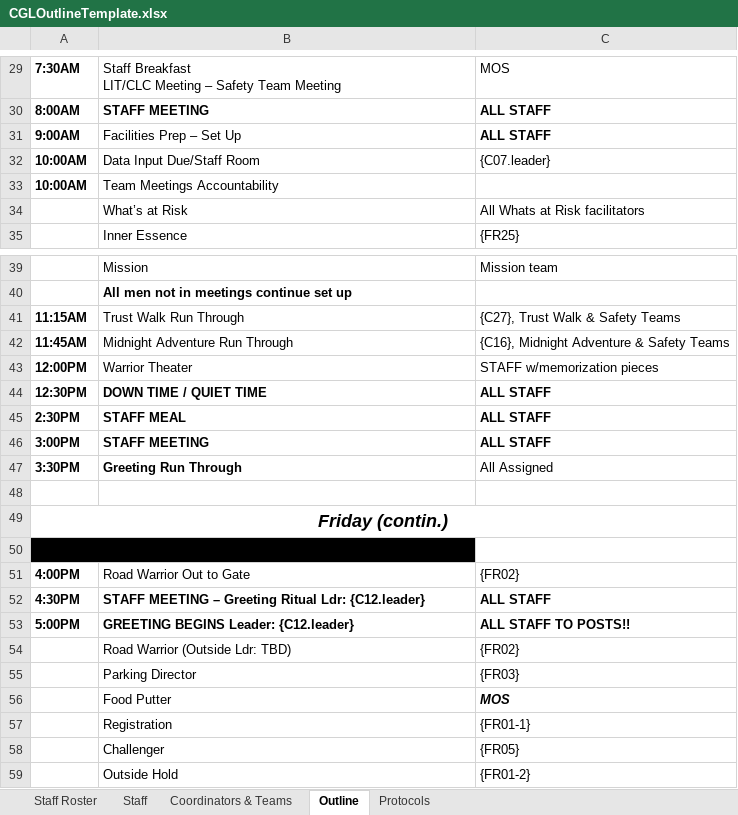
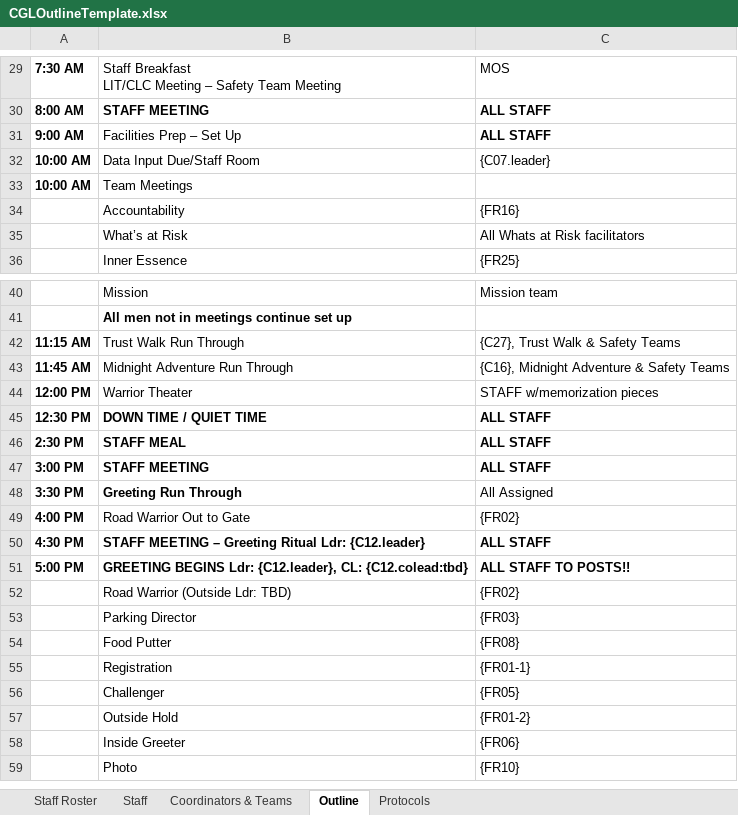
Before and after one commit to jpompeii/NWTAOutlineAssist, an Excel workbook: NWTAOutlineAssistUI/Templates/Output/CGLOutlineTemplate.xlsx, sheet Outline, drawn as a sheet; only a part is shown, gaps mark what is left out; the shorter side is filled out with more unchanged rows; values as stored, in another font and other column widths than the file's, no borders; removed rows and columns are numbered as before the commit, all else as after; the diff covers the shown part only; the diff names each change by its address in the sheet, - before the commit and + after, or states it on an @@ line.

```diff
--- a/NWTAOutlineAssistUI/Templates/Output/CGLOutlineTemplate.xlsx (sheet Outline)
+++ b/NWTAOutlineAssistUI/Templates/Output/CGLOutlineTemplate.xlsx (sheet Outline)
-A29: 7:30AM
+A29: 7:30 AM
-A30: 8:00AM
+A30: 8:00 AM
-A31: 9:00AM
+A31: 9:00 AM
-A32: 10:00AM
+A32: 10:00 AM
-row 33: 10:00AM | Team Meetings Accountability
+row 33: 10:00 AM | Team Meetings
+row 34:  | Accountability | {FR16}
-A42: 11:15AM
+A42: 11:15 AM
-A43: 11:45AM
+A43: 11:45 AM
-A44: 12:00PM
+A44: 12:00 PM
-A45: 12:30PM
+A45: 12:30 PM
-A46: 2:30PM
+A46: 2:30 PM
-A47: 3:00PM
+A47: 3:00 PM
-A48: 3:30PM
+A48: 3:30 PM
-row 48: (empty)
-row 49: Friday (contin.)
-row 50: FRIDAYAY
-A49: 4:00PM
+A49: 4:00 PM
-A50: 4:30PM
+A50: 4:30 PM
-A51: 5:00PM
+A51: 5:00 PM
-B51: GREETING BEGINS Leader: {C12.leader}
+B51: GREETING BEGINS Ldr: {C12.leader}, CL: {C12.colead:tbd}
-C54: MOS
+C54: {FR08}
@@ C54 bold: on → off, italic: on → off @@
```
Also changed, not shown: 2 added rows, 11 removed rows, 95 edited cells, cell formats and merged cells elsewhere in this sheet, sheet Coordinators & Teams, NWTAOutlineAssistUI/Templates/NWTARoleAssignmentTemplate.xlsx, 21 other files.
